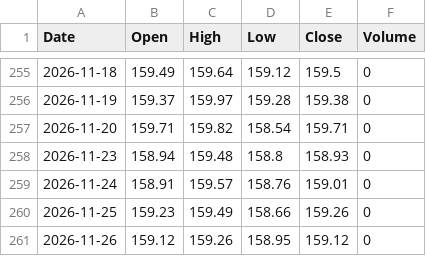
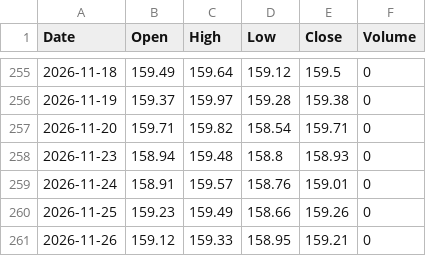
Before and after one commit to konikoni724/stock-data, a CSV file: data/market/usdjpy.csv, drawn as a sheet; only a part is shown, gaps mark what is left out.

```diff
--- a/data/market/usdjpy.csv
+++ b/data/market/usdjpy.csv
@@ -260,2 +260,2 @@ Date,Open,High,Low,Close,Volume
 2026-11-25,159.23,159.49,158.66,159.26,0
-2026-11-26,159.12,159.26,158.95,159.12,0
+2026-11-26,159.12,159.33,158.95,159.21,0
```
Also changed, not shown: data/market/nikkei_futures.csv, 20 other files.
